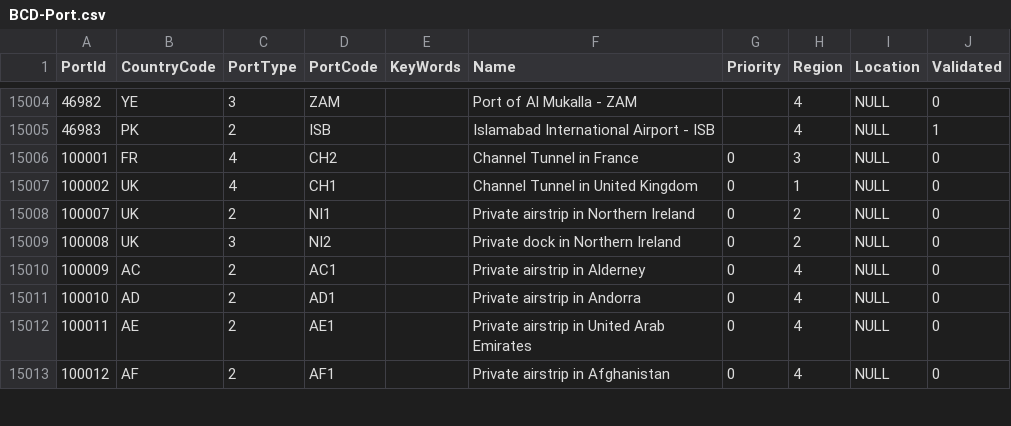
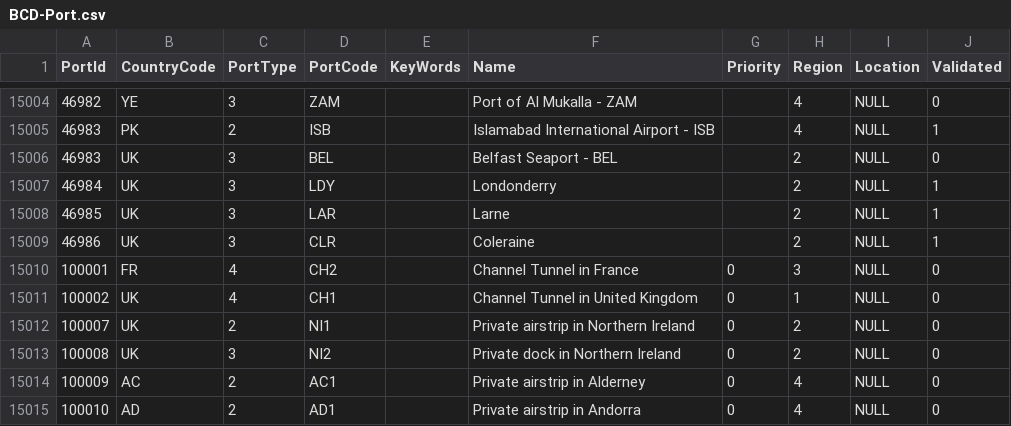
Before and after one commit to hmrc/gform-frontend, a CSV file: conf/lookup/BCD-Port.csv, drawn as a sheet; only a part is shown, gaps mark what is left out; the shorter side is filled out with more unchanged rows; the diff names each change by its address in the sheet, - before the commit and + after, or states it on an @@ line.

Commit message:
Added missing Northen Ireland missing seaports

```diff
--- a/conf/lookup/BCD-Port.csv
+++ b/conf/lookup/BCD-Port.csv
+row 15006: 46983 | UK | 3 | BEL |  | Belfast Seaport - BEL |  | 2 | NULL | 0
+row 15007: 46984 | UK | 3 | LDY |  | Londonderry |  | 2 | NULL | 1
+row 15008: 46985 | UK | 3 | LAR |  | Larne |  | 2 | NULL | 1
+row 15009: 46986 | UK | 3 | CLR |  | Coleraine |  | 2 | NULL | 1
```
